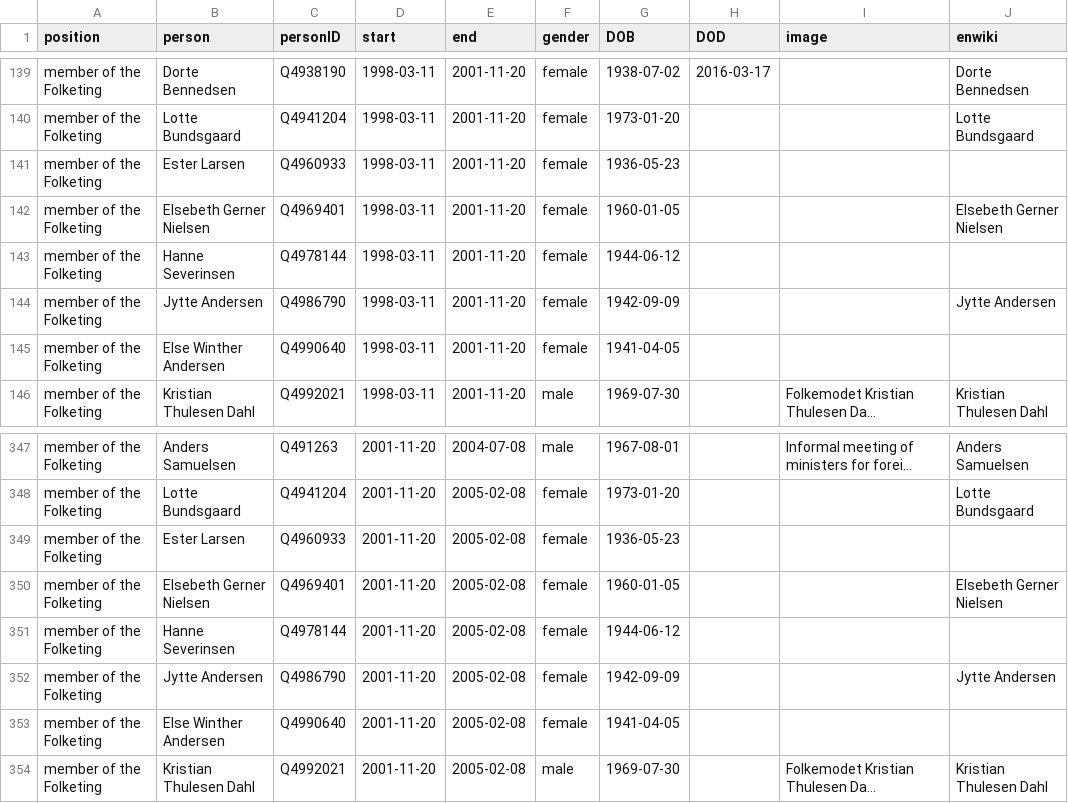
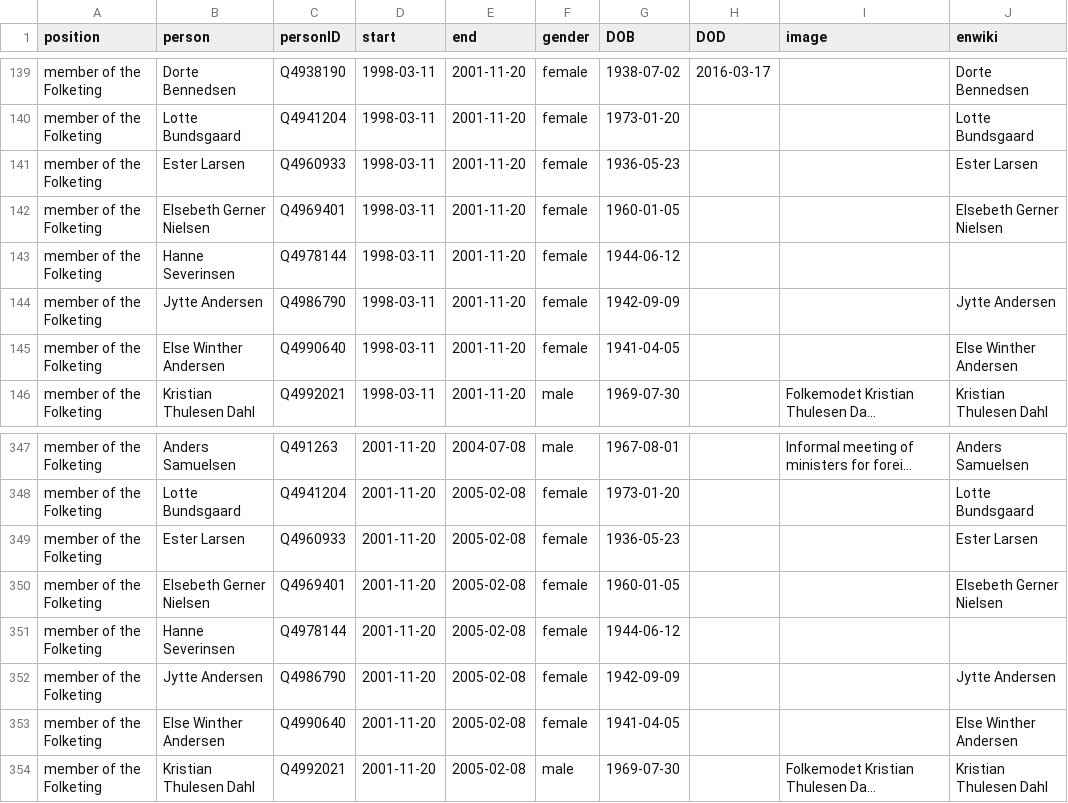
Before and after one commit to every-politician-scrapers/denmark-cabinet, a CSV file: html/legislators.csv, drawn as a sheet; only a part is shown, gaps mark what is left out; long unchanged cells end in …; the diff names each change by its address in the sheet, - before the commit and + after, or states it on an @@ line.

Commit message:
PCB update

```diff
--- a/html/legislators.csv
+++ b/html/legislators.csv
-J141 (enwiki): (empty)
+J141 (enwiki): Ester Larsen
-J145 (enwiki): (empty)
+J145 (enwiki): Else Winther Andersen
-J349 (enwiki): (empty)
+J349 (enwiki): Ester Larsen
-J353 (enwiki): (empty)
+J353 (enwiki): Else Winther Andersen
```
